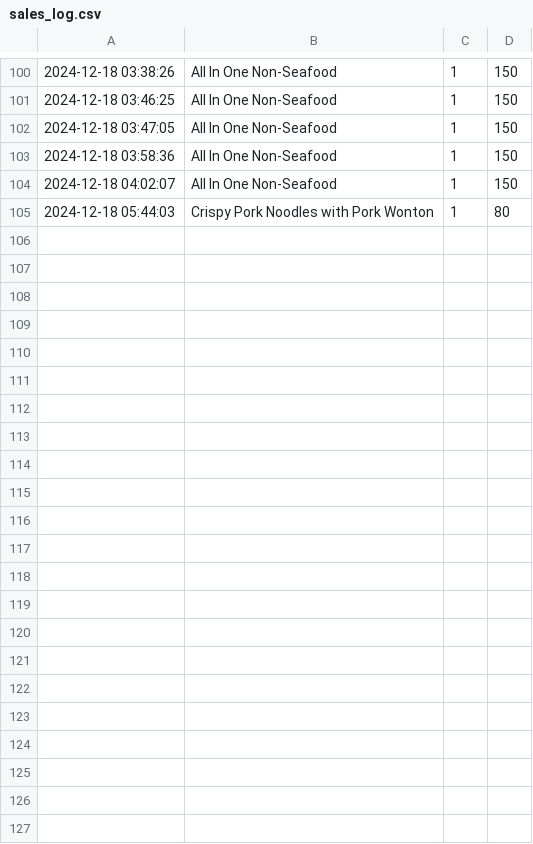
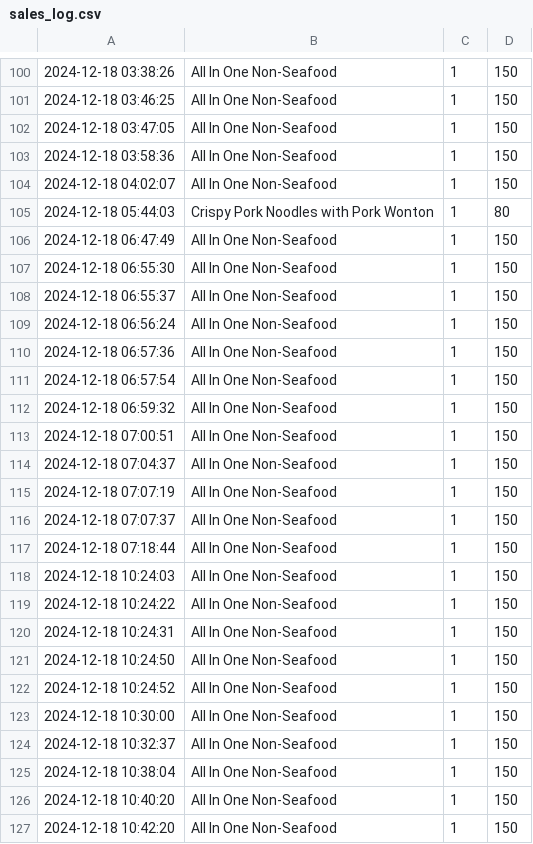
Before and after one commit to Mixkyy/Final-Project-Semester-1, a CSV file: sales_log.csv, drawn as a sheet; only a part is shown, gaps mark what is left out.

```diff
--- a/sales_log.csv
+++ b/sales_log.csv
@@ -105 +105,23 @@
 2024-12-18 05:44:03,Crispy Pork Noodles with Pork Wonton,1,80
+2024-12-18 06:47:49,All In One Non-Seafood,1,150
+2024-12-18 06:55:30,All In One Non-Seafood,1,150
+2024-12-18 06:55:37,All In One Non-Seafood,1,150
+2024-12-18 06:56:24,All In One Non-Seafood,1,150
+2024-12-18 06:57:36,All In One Non-Seafood,1,150
+2024-12-18 06:57:54,All In One Non-Seafood,1,150
+2024-12-18 06:59:32,All In One Non-Seafood,1,150
+2024-12-18 07:00:51,All In One Non-Seafood,1,150
+2024-12-18 07:04:37,All In One Non-Seafood,1,150
+2024-12-18 07:07:19,All In One Non-Seafood,1,150
+2024-12-18 07:07:37,All In One Non-Seafood,1,150
+2024-12-18 07:18:44,All In One Non-Seafood,1,150
+2024-12-18 10:24:03,All In One Non-Seafood,1,150
+2024-12-18 10:24:22,All In One Non-Seafood,1,150
+2024-12-18 10:24:31,All In One Non-Seafood,1,150
+2024-12-18 10:24:50,All In One Non-Seafood,1,150
+2024-12-18 10:24:52,All In One Non-Seafood,1,150
+2024-12-18 10:30:00,All In One Non-Seafood,1,150
+2024-12-18 10:32:37,All In One Non-Seafood,1,150
+2024-12-18 10:38:04,All In One Non-Seafood,1,150
+2024-12-18 10:40:20,All In One Non-Seafood,1,150
+2024-12-18 10:42:20,All In One Non-Seafood,1,150
```
Also changed, not shown: Stock.csv, 2 other files.
